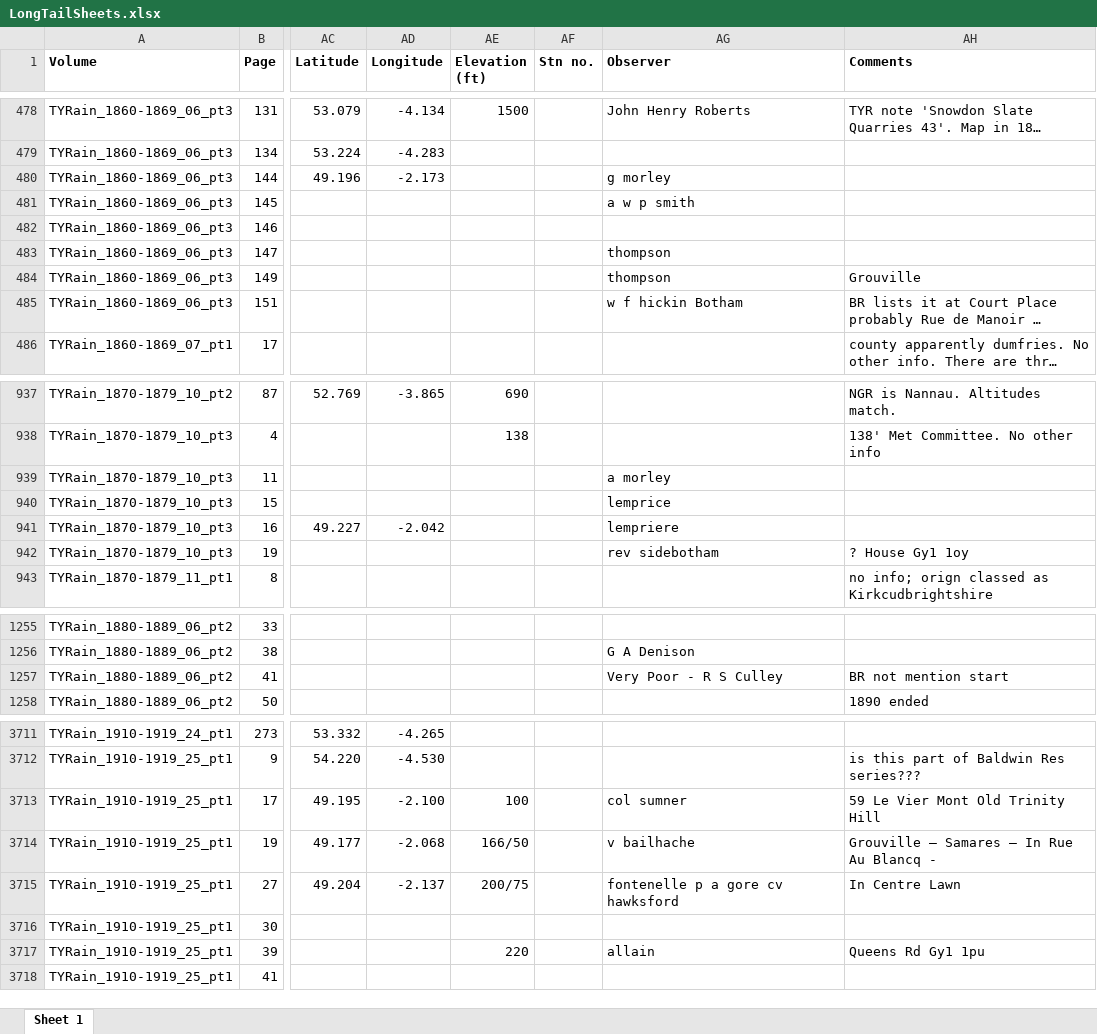
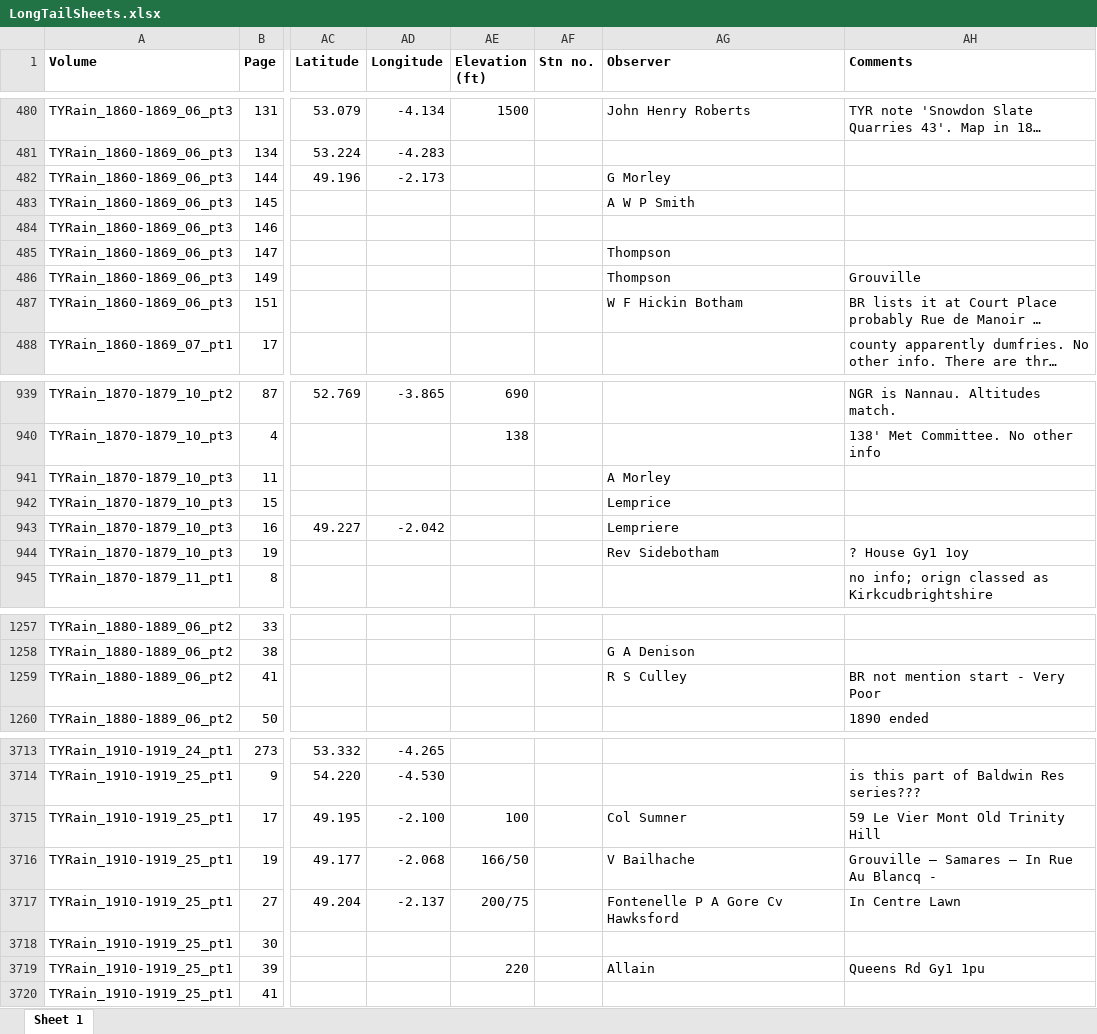
Before and after one commit to rjmeats/BritishRainfall, an Excel workbook: Scratch/LongTailSheets.xlsx, sheet Sheet 1, drawn as a sheet; only a part is shown, gaps mark what is left out; long unchanged cells end in …; values as stored, in another font and other column widths than the file's, no borders; addresses are those after the commit; the diff covers the shown part only; the diff names each change by its address in the sheet, - before the commit and + after, or states it on an @@ line.

```diff
--- a/Scratch/LongTailSheets.xlsx (sheet Sheet 1)
+++ b/Scratch/LongTailSheets.xlsx (sheet Sheet 1)
-AG482 (Observer): g morley
+AG482 (Observer): G Morley
-AG483 (Observer): a w p smith
+AG483 (Observer): A W P Smith
-AG485:AG486 (Observer): thompson
+AG485:AG486 (Observer): Thompson
-AG487 (Observer): w f hickin Botham
+AG487 (Observer): W F Hickin Botham
-AG941 (Observer): a morley
+AG941 (Observer): A Morley
-AG942 (Observer): lemprice
+AG942 (Observer): Lemprice
-AG943 (Observer): lempriere
+AG943 (Observer): Lempriere
-AG944 (Observer): rev sidebotham
+AG944 (Observer): Rev Sidebotham
-AG1259 (Observer): Very Poor - R S Culley
+AG1259 (Observer): R S Culley
-AH1259 (Comments): BR not mention start
+AH1259 (Comments): BR not mention start - Very Poor
-AG3715 (Observer): col sumner
+AG3715 (Observer): Col Sumner
-AG3716 (Observer): v bailhache
+AG3716 (Observer): V Bailhache
-AG3717 (Observer): fontenelle p a gore cv hawksford
+AG3717 (Observer): Fontenelle P A Gore Cv Hawksford
-AG3719 (Observer): allain
+AG3719 (Observer): Allain
```
Also changed, not shown: 2 added rows and 33 edited cells elsewhere in this sheet, 1 other file.
